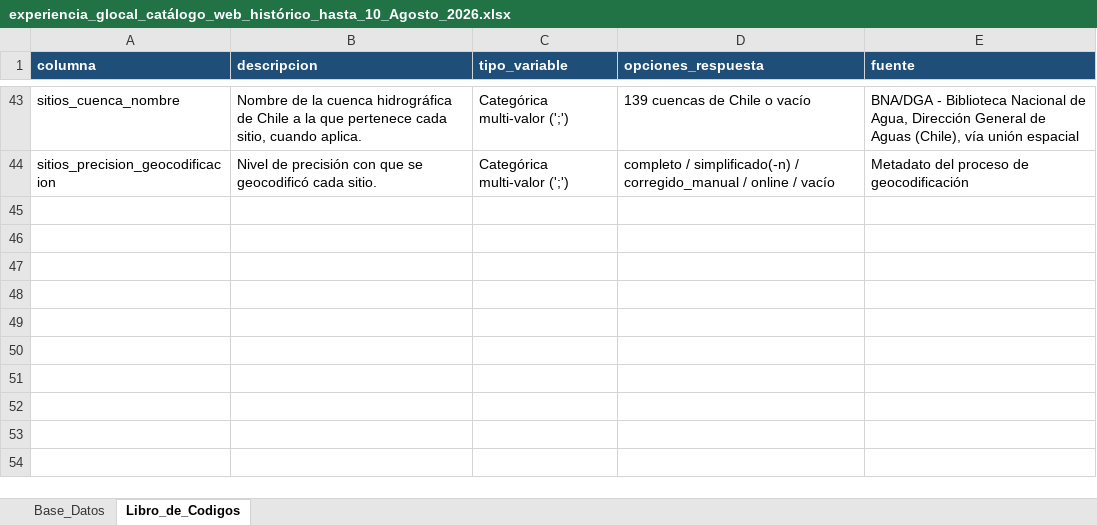
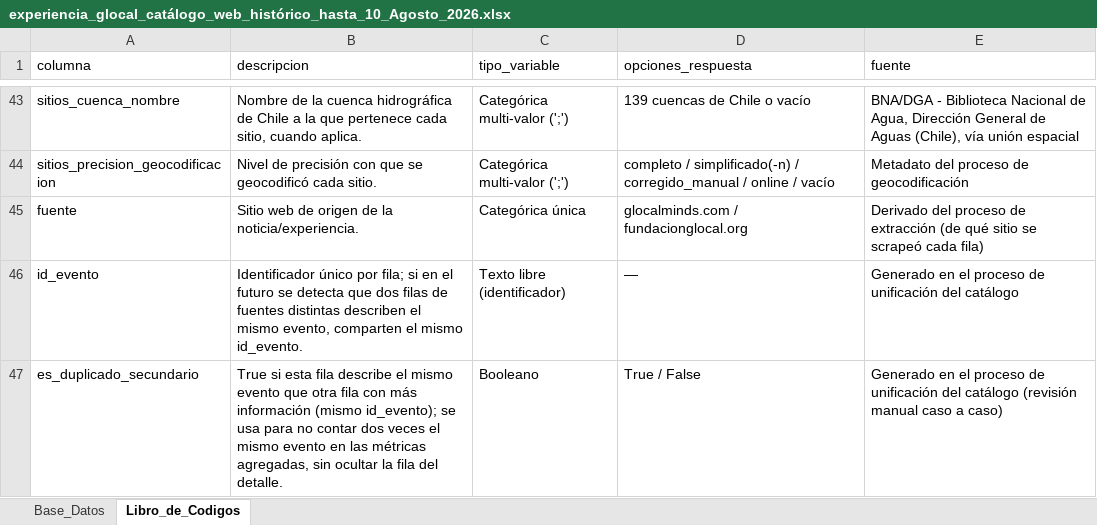
Before and after one commit to LinFrancis/glocal_explorador_impacto, an Excel workbook: data/experiencia_glocal_catálogo_web_histórico_hasta_10_Agosto_2026.xlsx, sheet Libro_de_Codigos, drawn as a sheet; only a part is shown, gaps mark what is left out; values as stored, in another font and other column widths than the file's, no borders; the diff names each change by its address in the sheet, - before the commit and + after, or states it on an @@ line.

```diff
--- a/data/experiencia_glocal_catálogo_web_histórico_hasta_10_Agosto_2026.xlsx (sheet Libro_de_Codigos)
+++ b/data/experiencia_glocal_catálogo_web_histórico_hasta_10_Agosto_2026.xlsx (sheet Libro_de_Codigos)
@@ A1:E1 fill: #1F4E78 → none, bold: on → off, text colour: #FFFFFF → black @@
+row 45: fuente | Sitio web de origen de la noticia/experiencia. | Categórica única | glocalminds.com / fundacionglocal.org | Derivado del proceso de extracción (de qué sitio se scrapeó cada fila)
+row 46: id_evento | Identificador único por fila; si en el futuro se detecta que dos filas de fuentes distintas describen el mismo evento, comparten el mismo id_evento. | Texto libre (identificador) | — | Generado en el proceso de unificación del catálogo
+row 47: es_duplicado_secundario | True si esta fila describe el mismo evento que otra fila con más información (mismo id_evento); se usa para no contar dos veces el mismo evento en las métricas agregadas, sin ocultar la fila del detalle. | Booleano | True / False | Generado en el proceso de unificación del catálogo (revisión manual caso a caso)
```
Also changed, not shown: sheet Base_Datos, 13 other files.
